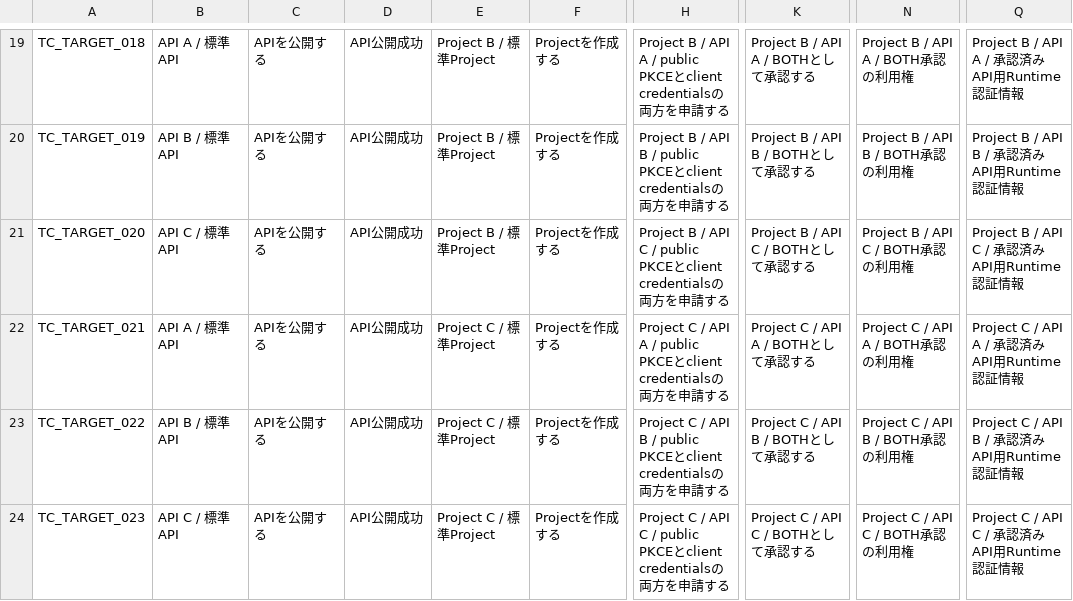
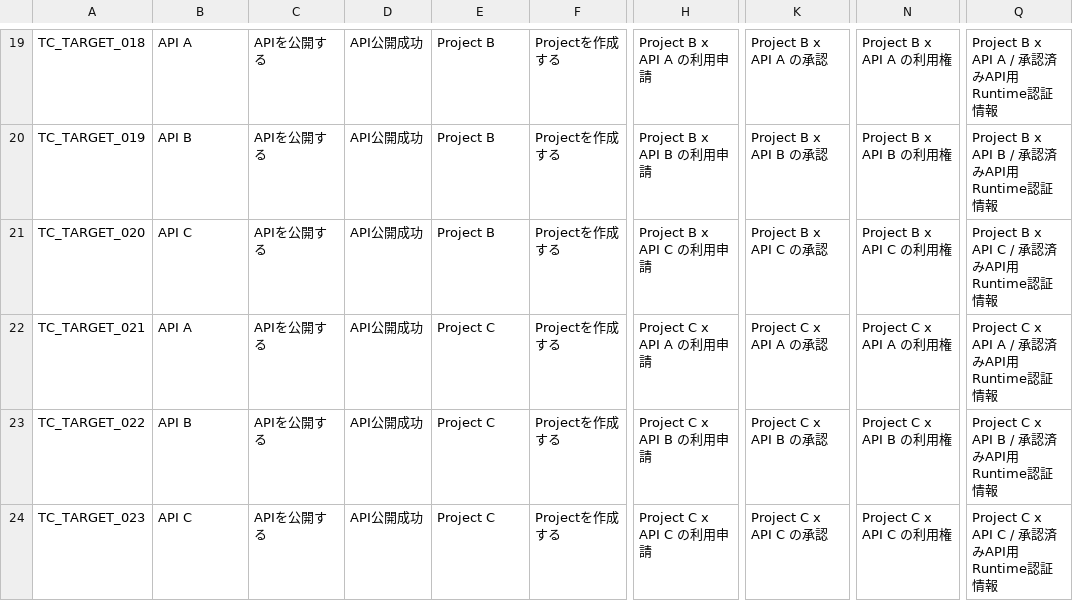
Before and after one commit to tsuji-tomonori/lazunex, a CSV file: docs/spec/50.e2e/api_access_lifecycle/pruned-cases_gen.csv, drawn as a sheet; only a part is shown, gaps mark what is left out; the diff covers the shown part only; the diff names each change by its address in the sheet, - before the commit and + after, or states it on an @@ line.

Commit message:
📝 docs(e2e): E2Eケースの具体値表記を更新
E2EケースmdでAPI A/Project Aなどの具体対象名を使い、各Stepに設定値テーブルとエラー発生方法を出力するようにした。

検証: ruff, pyright, pytest, generate_e2e_case_list --check, generate_e2e_scenarios --check, check_e2e_specs, check_e2e_case_evidences, app-docs generate --check, app-archlint all, pre-commit(git-secrets skip) を実行済み。

```diff
--- a/docs/spec/50.e2e/api_access_lifecycle/pruned-cases_gen.csv
+++ b/docs/spec/50.e2e/api_access_lifecycle/pruned-cases_gen.csv
-B19: API A / 標準API
+B19: API A
-E19:E21: Project B / 標準Project
+E19:E21: Project B
-H19: Project B / API A / public PKCEとclient credentialsの両方を申請する
+H19: Project B x API A の利用申請
-K19: Project B / API A / BOTHとして承認する
+K19: Project B x API A の承認
-N19: Project B / API A / BOTH承認の利用権
+N19: Project B x API A の利用権
-Q19: Project B / API A / 承認済みAPI用Runtime認証情報
+Q19: Project B x API A / 承認済みAPI用Runtime認証情報
-B20: API B / 標準API
+B20: API B
-H20: Project B / API B / public PKCEとclient credentialsの両方を申請する
+H20: Project B x API B の利用申請
-K20: Project B / API B / BOTHとして承認する
+K20: Project B x API B の承認
-N20: Project B / API B / BOTH承認の利用権
+N20: Project B x API B の利用権
-Q20: Project B / API B / 承認済みAPI用Runtime認証情報
+Q20: Project B x API B / 承認済みAPI用Runtime認証情報
-B21: API C / 標準API
+B21: API C
-H21: Project B / API C / public PKCEとclient credentialsの両方を申請する
+H21: Project B x API C の利用申請
-K21: Project B / API C / BOTHとして承認する
+K21: Project B x API C の承認
-N21: Project B / API C / BOTH承認の利用権
+N21: Project B x API C の利用権
-Q21: Project B / API C / 承認済みAPI用Runtime認証情報
+Q21: Project B x API C / 承認済みAPI用Runtime認証情報
-B22: API A / 標準API
+B22: API A
-E22:E24: Project C / 標準Project
+E22:E24: Project C
-H22: Project C / API A / public PKCEとclient credentialsの両方を申請する
+H22: Project C x API A の利用申請
-K22: Project C / API A / BOTHとして承認する
+K22: Project C x API A の承認
-N22: Project C / API A / BOTH承認の利用権
+N22: Project C x API A の利用権
-Q22: Project C / API A / 承認済みAPI用Runtime認証情報
+Q22: Project C x API A / 承認済みAPI用Runtime認証情報
-B23: API B / 標準API
+B23: API B
-H23: Project C / API B / public PKCEとclient credentialsの両方を申請する
+H23: Project C x API B の利用申請
-K23: Project C / API B / BOTHとして承認する
+K23: Project C x API B の承認
-N23: Project C / API B / BOTH承認の利用権
+N23: Project C x API B の利用権
-Q23: Project C / API B / 承認済みAPI用Runtime認証情報
+Q23: Project C x API B / 承認済みAPI用Runtime認証情報
-B24: API C / 標準API
+B24: API C
-H24: Project C / API C / public PKCEとclient credentialsの両方を申請する
+H24: Project C x API C の利用申請
-K24: Project C / API C / BOTHとして承認する
+K24: Project C x API C の承認
-N24: Project C / API C / BOTH承認の利用権
+N24: Project C x API C の利用権
-Q24: Project C / API C / 承認済みAPI用Runtime認証情報
+Q24: Project C x API C / 承認済みAPI用Runtime認証情報
```
Also changed, not shown: 128 edited cells elsewhere in this file, 43 other files.
